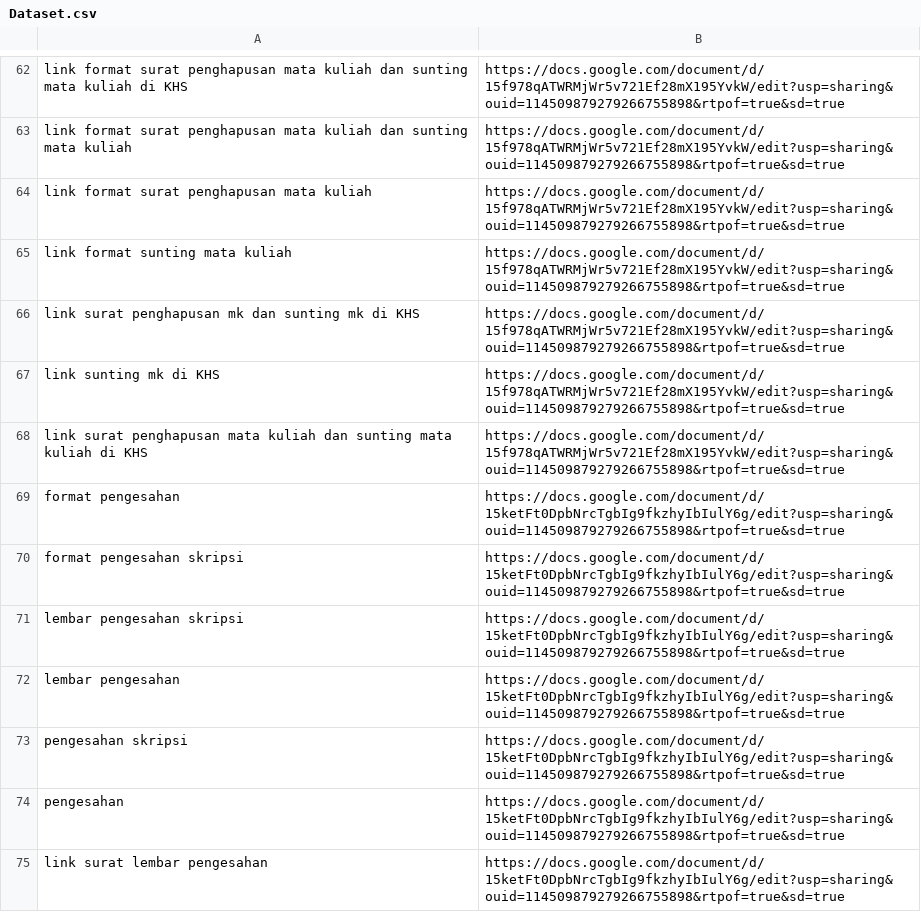
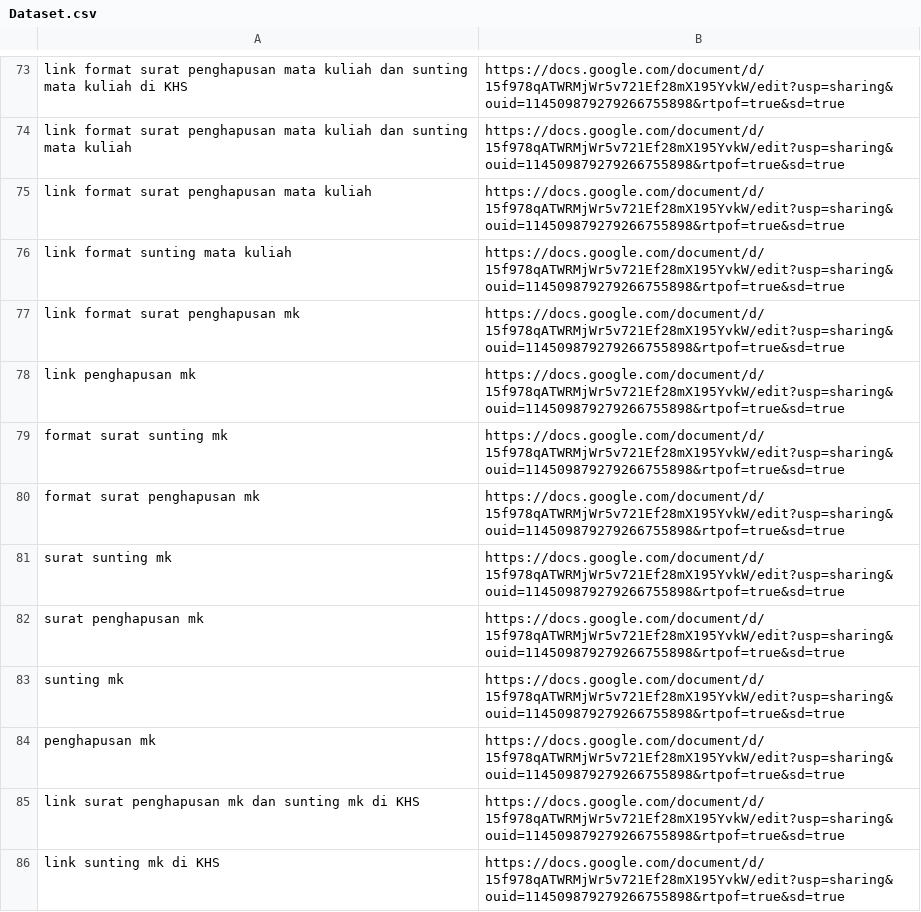
Before and after one commit to hilmi2207/CHARAT, a CSV file: Dataset.csv, drawn as a sheet; only a part is shown, gaps mark what is left out; the shorter side is filled out with more unchanged rows; the diff covers the shown part only.

```diff
--- a/Dataset.csv
+++ b/Dataset.csv
@@ -708,2 +708,10 @@ link format surat penghapusan mata kuliah;https://docs.google.com/document/d/15f
 link format sunting mata kuliah;https://docs.google.com/document/d/15f978qATWRMjWr5v721Ef28mX195YvkW/edit?usp=sharing&ouid=114509879279266755898&rtpof=true&sd=true
+link format surat penghapusan mk;https://docs.google.com/document/d/15f978qATWRMjWr5v721Ef28mX195YvkW/edit?usp=sharing&ouid=114509879279266755898&rtpof=true&sd=true
+link penghapusan mk;https://docs.google.com/document/d/15f978qATWRMjWr5v721Ef28mX195YvkW/edit?usp=sharing&ouid=114509879279266755898&rtpof=true&sd=true
+format surat sunting mk;https://docs.google.com/document/d/15f978qATWRMjWr5v721Ef28mX195YvkW/edit?usp=sharing&ouid=114509879279266755898&rtpof=true&sd=true
+format surat penghapusan mk;https://docs.google.com/document/d/15f978qATWRMjWr5v721Ef28mX195YvkW/edit?usp=sharing&ouid=114509879279266755898&rtpof=true&sd=true
+surat sunting mk;https://docs.google.com/document/d/15f978qATWRMjWr5v721Ef28mX195YvkW/edit?usp=sharing&ouid=114509879279266755898&rtpof=true&sd=true
+surat penghapusan mk;https://docs.google.com/document/d/15f978qATWRMjWr5v721Ef28mX195YvkW/edit?usp=sharing&ouid=114509879279266755898&rtpof=true&sd=true
+sunting mk;https://docs.google.com/document/d/15f978qATWRMjWr5v721Ef28mX195YvkW/edit?usp=sharing&ouid=114509879279266755898&rtpof=true&sd=true
+penghapusan mk;https://docs.google.com/document/d/15f978qATWRMjWr5v721Ef28mX195YvkW/edit?usp=sharing&ouid=114509879279266755898&rtpof=true&sd=true
 link surat penghapusan mk dan sunting mk di KHS;https://docs.google.com/document/d/15f978qATWRMjWr5v721Ef28mX195YvkW/edit?usp=sharing&ouid=114509879279266755898&rtpof=true&sd=true
```
Also changed, not shown: 17 added rows, 10 removed rows and 57 edited cells elsewhere in this file, 3 other files.
